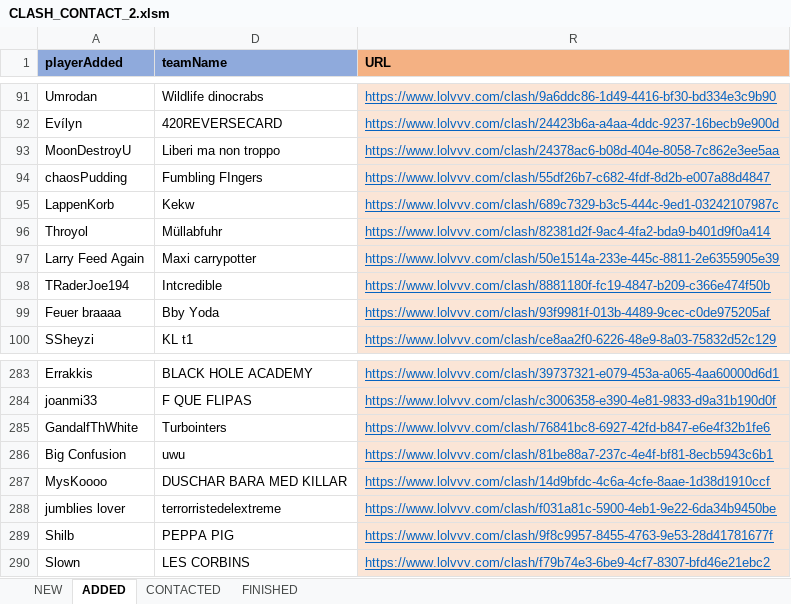
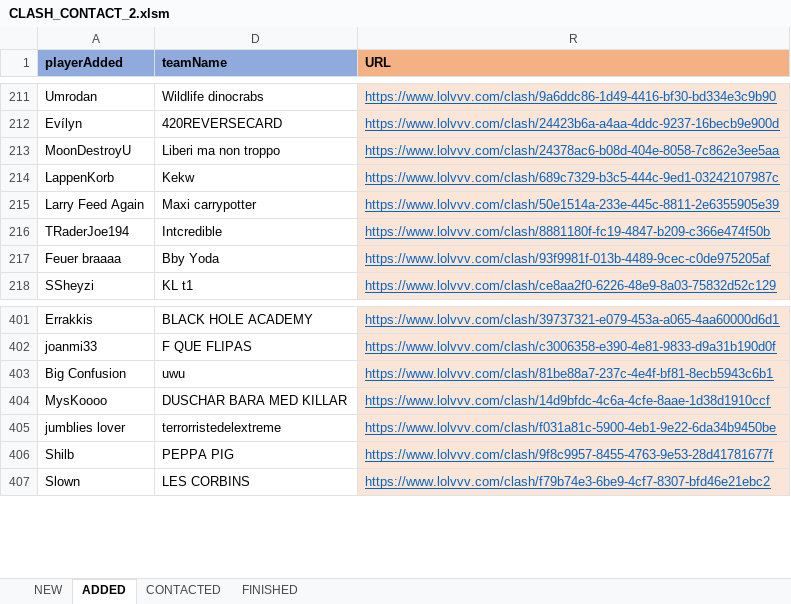
Before and after one commit to hk86/lolvvv-assets, an Excel workbook: private/CLASH_CONTACT_2.xlsm, sheet ADDED, drawn as a sheet; only a part is shown, gaps mark what is left out; values as stored, in another font and other column widths than the file's, no borders; conditional formats not drawn; removed rows and columns are numbered as before the commit, all else as after; the diff covers the shown part only; the diff names each change by its address in the sheet, - before the commit and + after, or states it on an @@ line.

Commit message:
update clash contact

```diff
--- a/private/CLASH_CONTACT_2.xlsm (sheet ADDED)
+++ b/private/CLASH_CONTACT_2.xlsm (sheet ADDED)
-row 94: chaosPudding | Fumbling FIngers | https://www.lolvvv.com/clash/55df26b7-c682-4fdf-8d2b-e007a88d4847
-row 96: Throyol | Müllabfuhr | https://www.lolvvv.com/clash/82381d2f-9ac4-4fa2-bda9-b401d9f0a414
-row 285: GandalfThWhite | Turbointers | https://www.lolvvv.com/clash/76841bc8-6927-42fd-b847-e6e4f32b1fe6
```
Also changed, not shown: 152 added rows and 32 removed rows elsewhere in this sheet, sheet NEW, sheet CONTACTED, formulas that keep their value, hidden cells.
